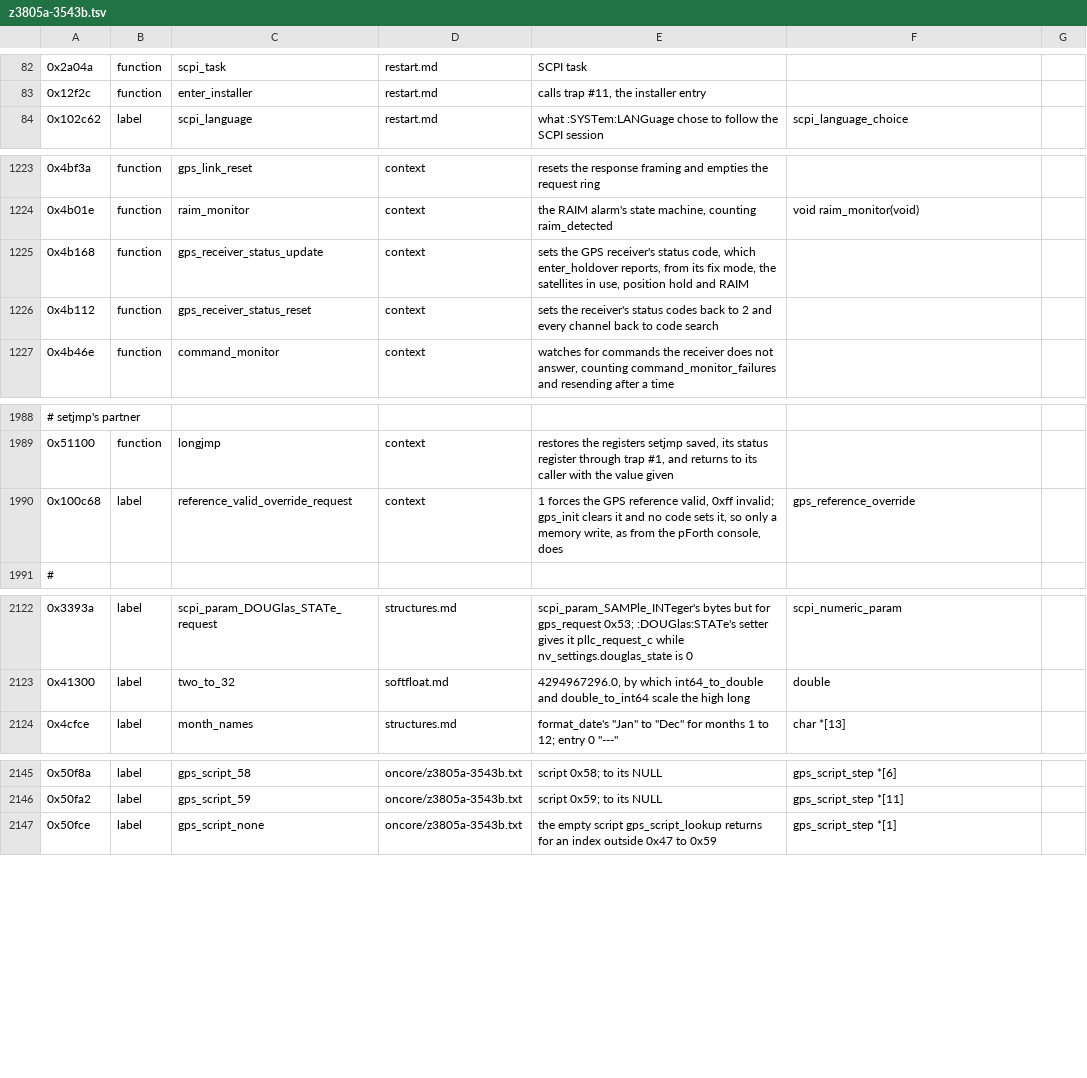
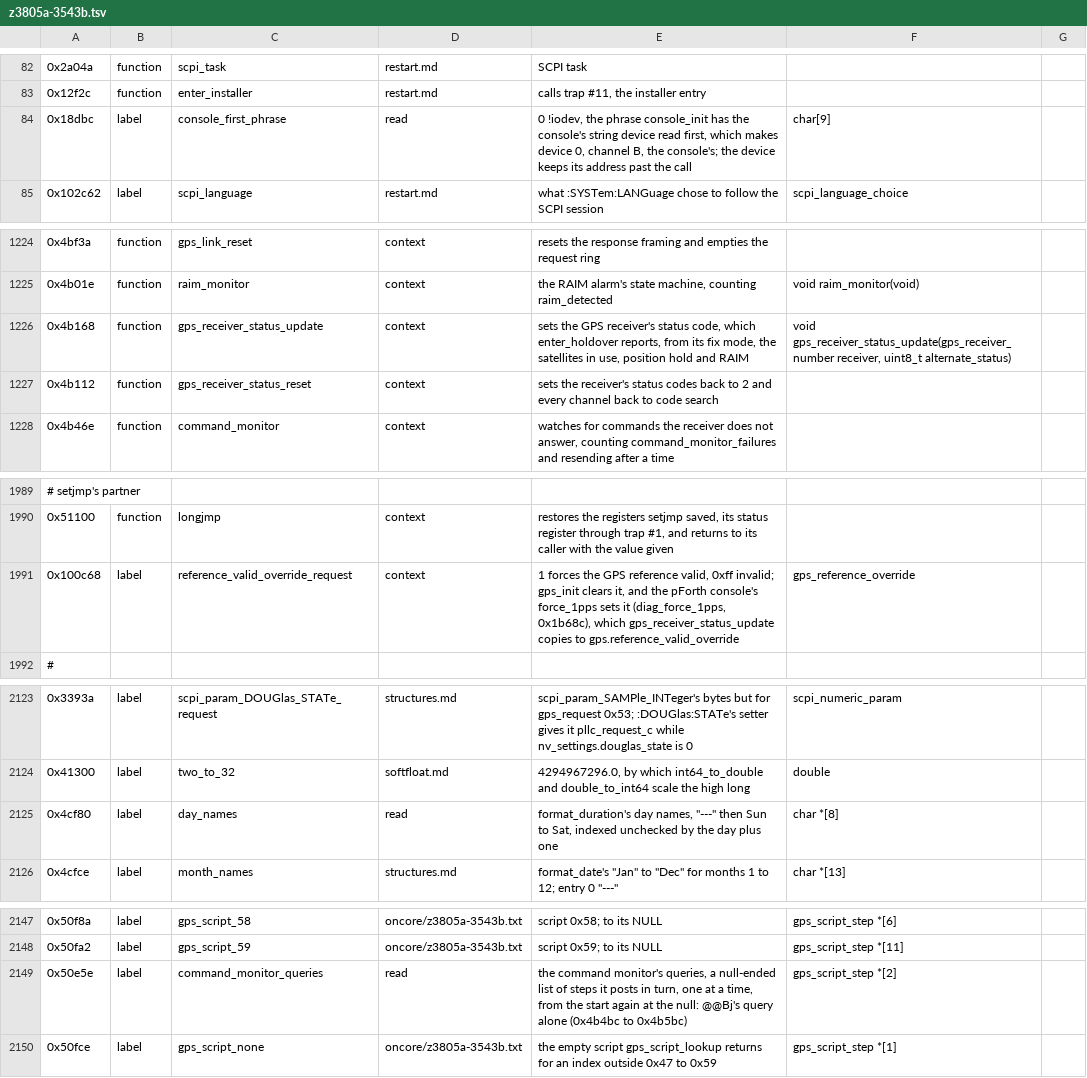
Before and after one commit to charlieh0tel/smartclock, a TSV file: tools/ghidra/names/z3805a-3543b.tsv, drawn as a sheet; only a part is shown, gaps mark what is left out; addresses are those after the commit; the diff names each change by its address in the sheet, - before the commit and + after, or states it on an @@ line.

Commit message:
Fix the records and names wave 3 reported
The command log's and the snapshot's clock_invalid is from_clock: 1
when the date and time are the clock's, 0, a clock not set since
power-up, when they are @@Ba's.  The log's sender is a
gps_request_sender; the snapshot's two :KENneth resolutions are int8_t
fields.  gps.command_monitor_state is typed, and its query walks
command_monitor_queries (0x50e5e), labeled, with gps.h's GPS_POST_STEP
in place of two private 4s.  day_names (0x4cf80) and
console_first_phrase (0x18dbc) are labeled.

gps_command_send names its cases by gps_console_command, and
gps_request_code gains GPS_STEP_AVERAGE, 0x3c, the console's avg;
gps_receiver_status_update takes a gps_receiver_number; its private
copies of gps_reference_override are gone, and the override's note
names force_1pps, which sets it.

```diff
--- a/tools/ghidra/names/z3805a-3543b.tsv
+++ b/tools/ghidra/names/z3805a-3543b.tsv
+row 84: 0x18dbc | label | console_first_phrase | read | 0 !iodev, the phrase console_init has the console's string device read first, which makes device 0, channel B, the console's; the device keeps its address past the call | char[9]
-F1226: (empty)
+F1226: void gps_receiver_status_update(gps_receiver_number receiver, uint8_t alternate_status)
-E1991: …gps_init clears it and no code sets it, so only a memory write, as from the pForth console, does
+E1991: …gps_init clears it, and the pForth console's force_1pps sets it (diag_force_1pps, 0x1b68c), which gps_receiver_status_update copies to gps.reference_valid_override
+row 2125: 0x4cf80 | label | day_names | read | format_duration's day names, "---" then Sun to Sat, indexed unchecked by the day plus one | char *[8]
+row 2149: 0x50e5e | label | command_monitor_queries | read | the command monitor's queries, a null-ended list of steps it posts in turn, one at a time, from the start again at the null: @@Bj's query alone (0x4b4bc to 0x4b5bc) | gps_script_step *[2]
```
Also changed, not shown: 13 other files.
